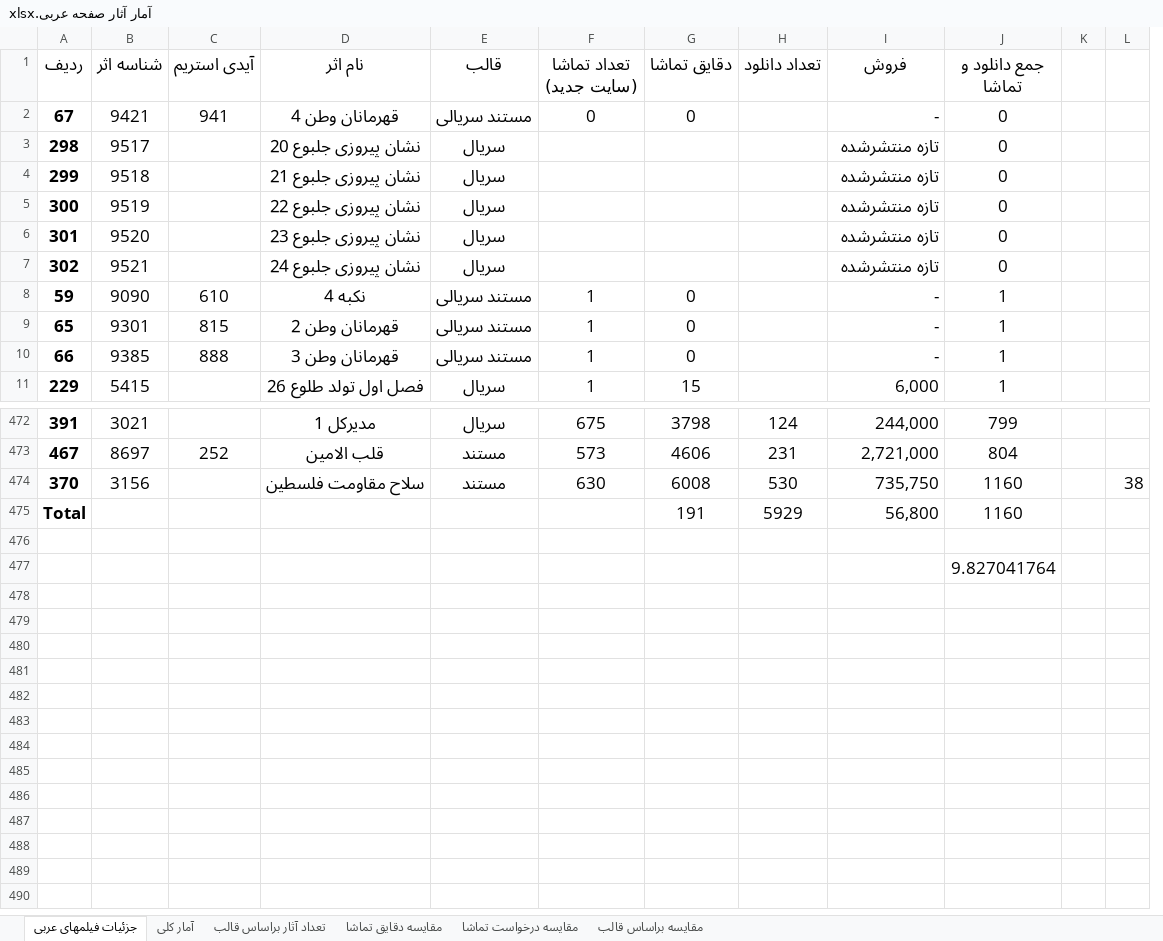
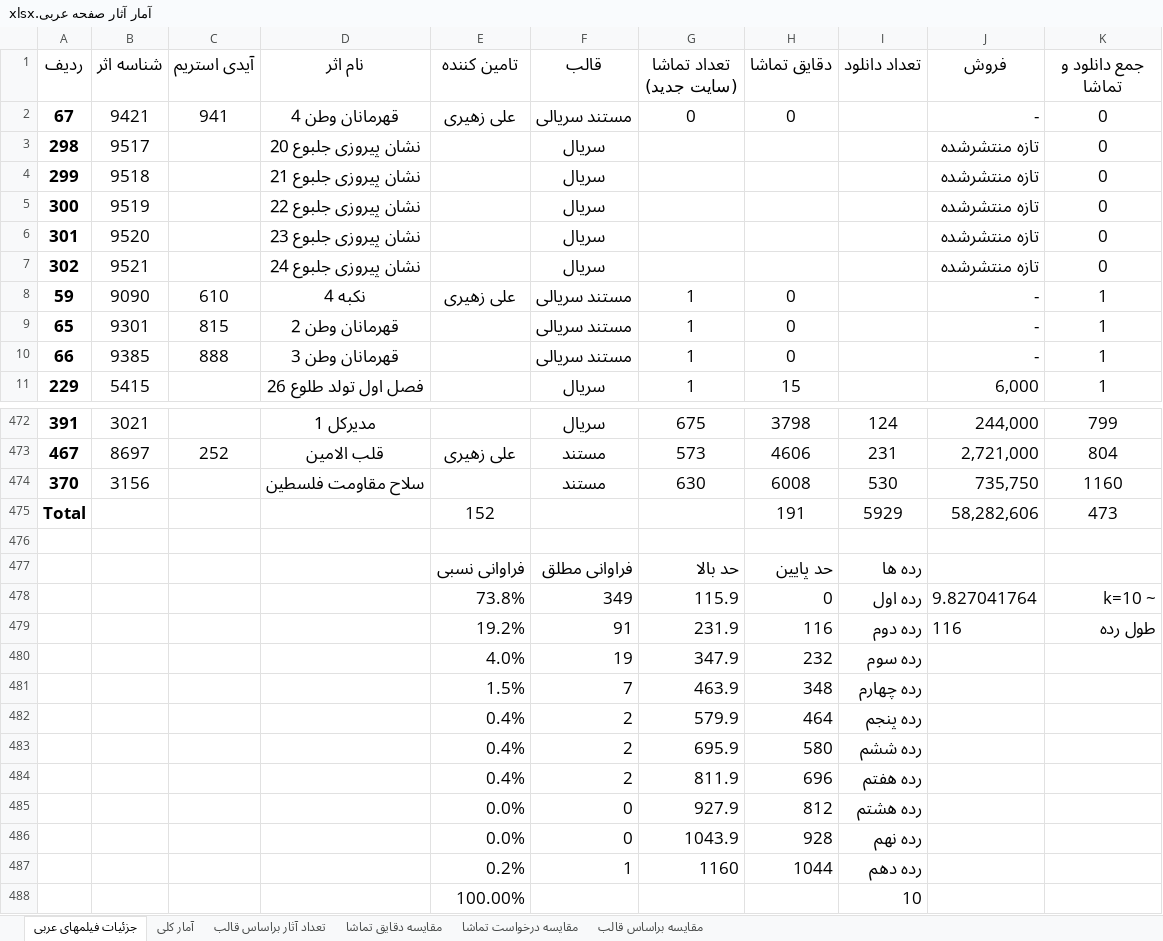
Before and after one commit to abolfazlkhosrojerdi/hello-world, an Excel workbook: آمار آثار صفحه عربی.xlsx, sheet جزئیات فیلمهای عربی, drawn as a sheet; only a part is shown, gaps mark what is left out; values as stored, in another font and other column widths than the file's, no borders; charts and pictures and table styles not drawn; removed rows and columns are numbered as before the commit, all else as after; the diff names each change by its address in the sheet, - before the commit and + after, or states it on an @@ line.

Commit message:
افزودن فايل: اکسل برخي آثار عربي تاميني در دوره زهيري، که براي ارزيابي به شانديزي تحويل دادم

```diff
--- a/آمار آثار صفحه عربی.xlsx (sheet جزئیات فیلمهای عربی)
+++ b/آمار آثار صفحه عربی.xlsx (sheet جزئیات فیلمهای عربی)
+column E (تامین کننده), rows 2-8: علی زهیری |  |  |  |  |  | علی زهیری; rows 473-475: علی زهیری |  | 152
-column K, empty
-column L, row 474: 38
-J475 (فروش): 56,800
+J475 (فروش): 58,282,606
-K475 (جمع دانلود و تماشا): 1160
+K475 (جمع دانلود و تماشا): 473
-row 477:  |  |  |  |  |  |  |  |  | 9.827041764
+row 477:  |  |  |  | فراوانی نسبی | فراوانی مطلق | حد بالا | حد پایین | رده ها
+row 478:  |  |  |  | 73.8% | 349 | 115.9 | 0 | رده اول | 9.827041764 | k=10 ~
+row 479:  |  |  |  | 19.2% | 91 | 231.9 | 116 | رده دوم | 116 | طول رده
+row 480:  |  |  |  | 4.0% | 19 | 347.9 | 232 | رده سوم
+row 481:  |  |  |  | 1.5% | 7 | 463.9 | 348 | رده چهارم
+row 482:  |  |  |  | 0.4% | 2 | 579.9 | 464 | رده پنجم
+row 483:  |  |  |  | 0.4% | 2 | 695.9 | 580 | رده ششم
+row 484:  |  |  |  | 0.4% | 2 | 811.9 | 696 | رده هفتم
+row 485:  |  |  |  | 0.0% | 0 | 927.9 | 812 | رده هشتم
+row 486:  |  |  |  | 0.0% | 0 | 1043.9 | 928 | رده نهم
+row 487:  |  |  |  | 0.2% | 1 | 1160 | 1044 | رده دهم
+row 488:  |  |  |  | 100.00% |  |  |  | 10
```
Also changed, not shown: formulas that keep their value, charts or pictures, 1 other file.
